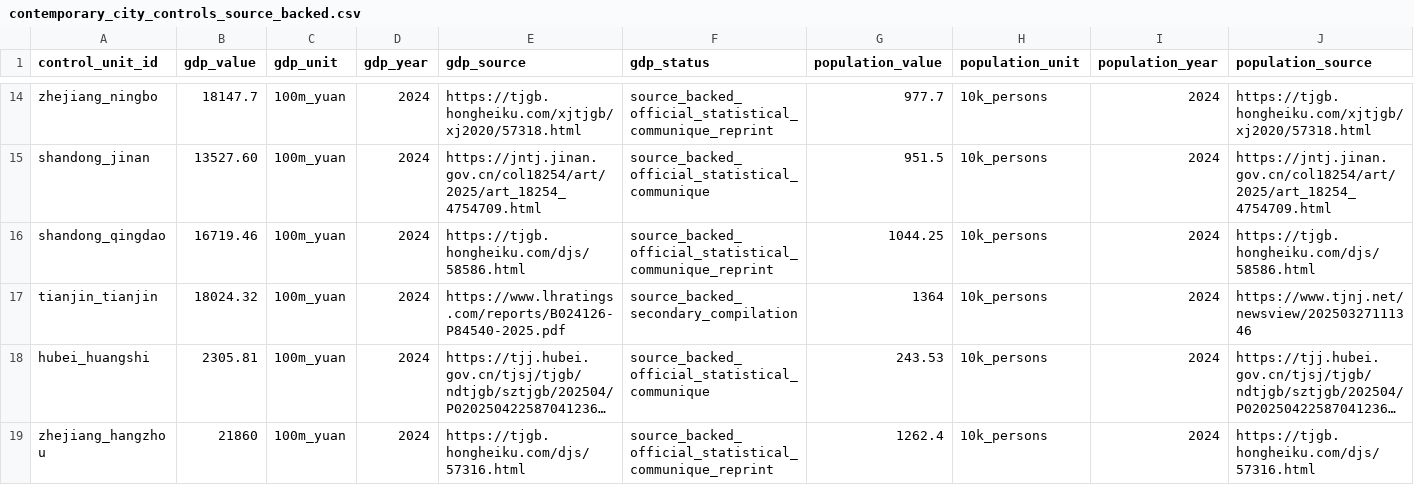
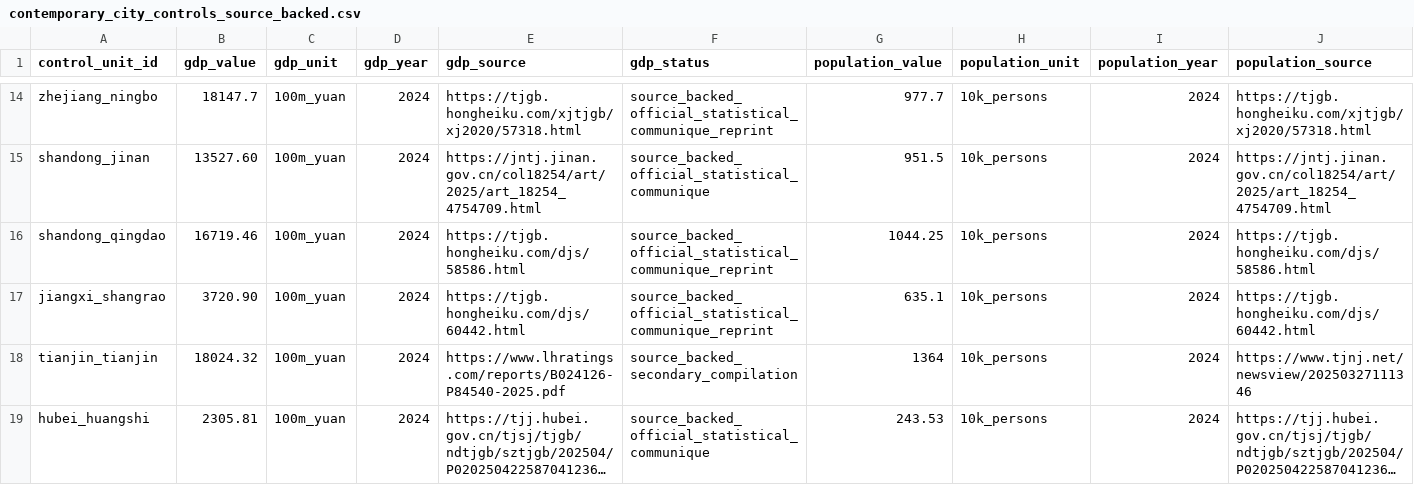
Before and after one commit to Shunyu1001/LGFV, a CSV file: data/analysis_inputs/contemporary_city_controls_source_backed.csv, drawn as a sheet; only a part is shown, gaps mark what is left out; the shorter side is filled out with more unchanged rows; long unchanged cells end in …; rows hold the shown columns only; the diff names each change by its address in the sheet, - before the commit and + after, or states it on an @@ line.

Commit message:
Add Shangrao contemporary controls

```diff
--- a/data/analysis_inputs/contemporary_city_controls_source_backed.csv
+++ b/data/analysis_inputs/contemporary_city_controls_source_backed.csv
+row 17: jiangxi_shangrao | 3720.90 | 100m_yuan | 2024 | https://tjgb.hongheiku.com/djs/60442.html | source_backed_official_statistical_communique_reprint | 635.1 | 10k_persons | 2024 | https://tjgb.hongheiku.com/djs/60442.html
```
Also changed, not shown: data/analysis_inputs/contemporary_city_controls.csv, data/analysis_inputs/controlled_lpm_institutional_change.csv, 13 other files.
